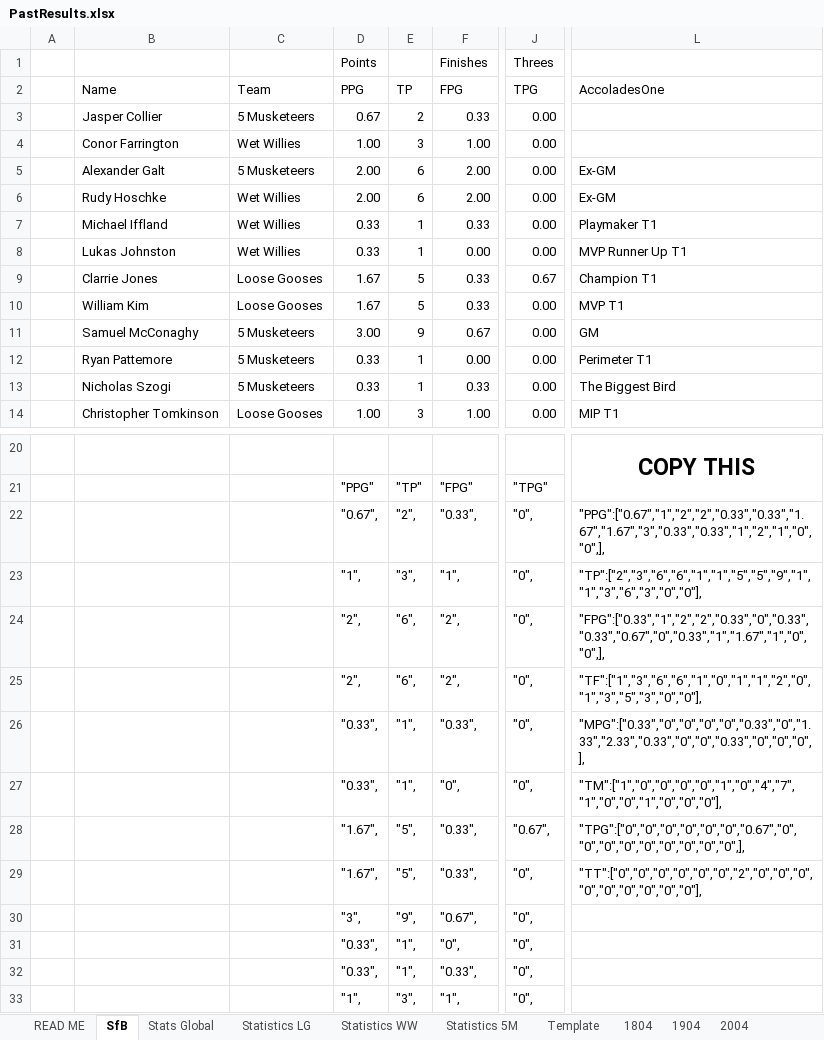
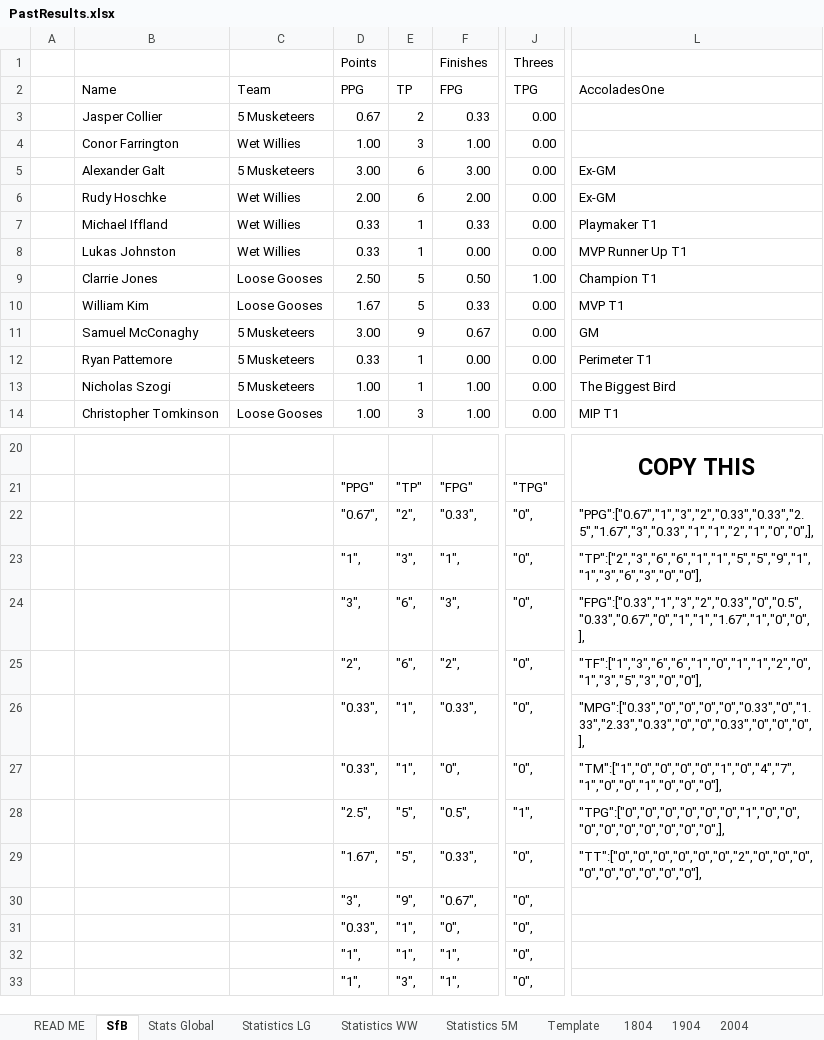
Before and after one commit to KingGoose20/TLTBO, an Excel workbook: Other Files/PastResults.xlsx, sheet SfB, drawn as a sheet; only a part is shown, gaps mark what is left out; values as stored, in another font and other column widths than the file's, no borders; the diff names each change by its address in the sheet, - before the commit and + after, or states it on an @@ line.

```diff
--- a/Other Files/PastResults.xlsx (sheet SfB)
+++ b/Other Files/PastResults.xlsx (sheet SfB)
-D5 (PPG): 2.00
+D5 (PPG): 3.00
-F5 (FPG): 2.00
+F5 (FPG): 3.00
-D9 (PPG): 1.67
+D9 (PPG): 2.50
-F9 (FPG): 0.33
+F9 (FPG): 0.50
-J9 (TPG): 0.67
+J9 (TPG): 1.00
-D13 (PPG): 0.33
+D13 (PPG): 1.00
-F13 (FPG): 0.33
+F13 (FPG): 1.00
-L22 (AccoladesOne): "PPG":["0.67","1","2","2","0.33","0.33","1.67","1.67","3","0.33","0.33","1","2","1","0","0",],
+L22 (AccoladesOne): "PPG":["0.67","1","3","2","0.33","0.33","2.5","1.67","3","0.33","1","1","2","1","0","0",],
-D24 (PPG): "2",
+D24 (PPG): "3",
-F24 (FPG): "2",
+F24 (FPG): "3",
-L24 (AccoladesOne): "FPG":["0.33","1","2","2","0.33","0","0.33","0.33","0.67","0","0.33","1","1.67","1","0","0",],
+L24 (AccoladesOne): "FPG":["0.33","1","3","2","0.33","0","0.5","0.33","0.67","0","1","1","1.67","1","0","0",],
-D28 (PPG): "1.67",
+D28 (PPG): "2.5",
-F28 (FPG): "0.33",
+F28 (FPG): "0.5",
-J28 (TPG): "0.67",
+J28 (TPG): "1",
-L28 (AccoladesOne): "TPG":["0","0","0","0","0","0","0.67","0","0","0","0","0","0","0","0","0",],
+L28 (AccoladesOne): "TPG":["0","0","0","0","0","0","1","0","0","0","0","0","0","0","0","0",],
-D32 (PPG): "0.33",
+D32 (PPG): "1",
-F32 (FPG): "0.33",
+F32 (FPG): "1",
```
Also changed, not shown: sheet Statistics LG, sheet Stats Global, formulas that keep their value, 2 other files.
